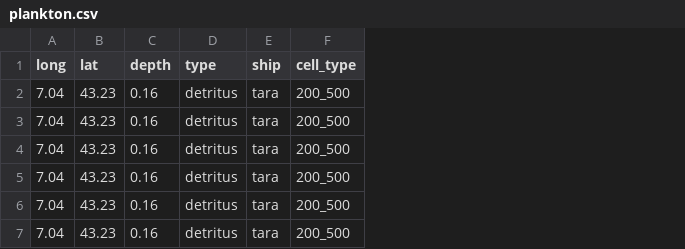
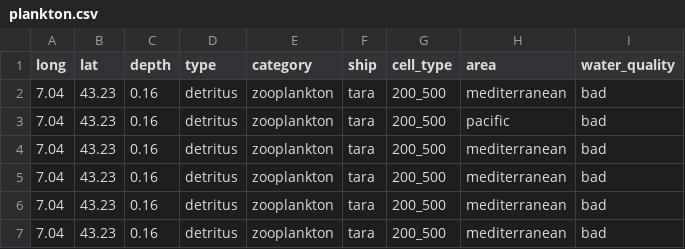
Before and after one commit to aymen-mouelhi/plankton-notebook, a CSV file: plankton.csv, drawn as a sheet; the diff names each change by its address in the sheet, - before the commit and + after, or states it on an @@ line.

Commit message:
explore data

```diff
--- a/plankton.csv
+++ b/plankton.csv
+column E (category), rows 2-7: all zooplankton
+column H (area), rows 2-7: mediterranean | pacific | mediterranean | mediterranean | mediterranean | mediterranean
+column I (water_quality), rows 2-7: all bad
```
Also changed, not shown: 2 other files.
